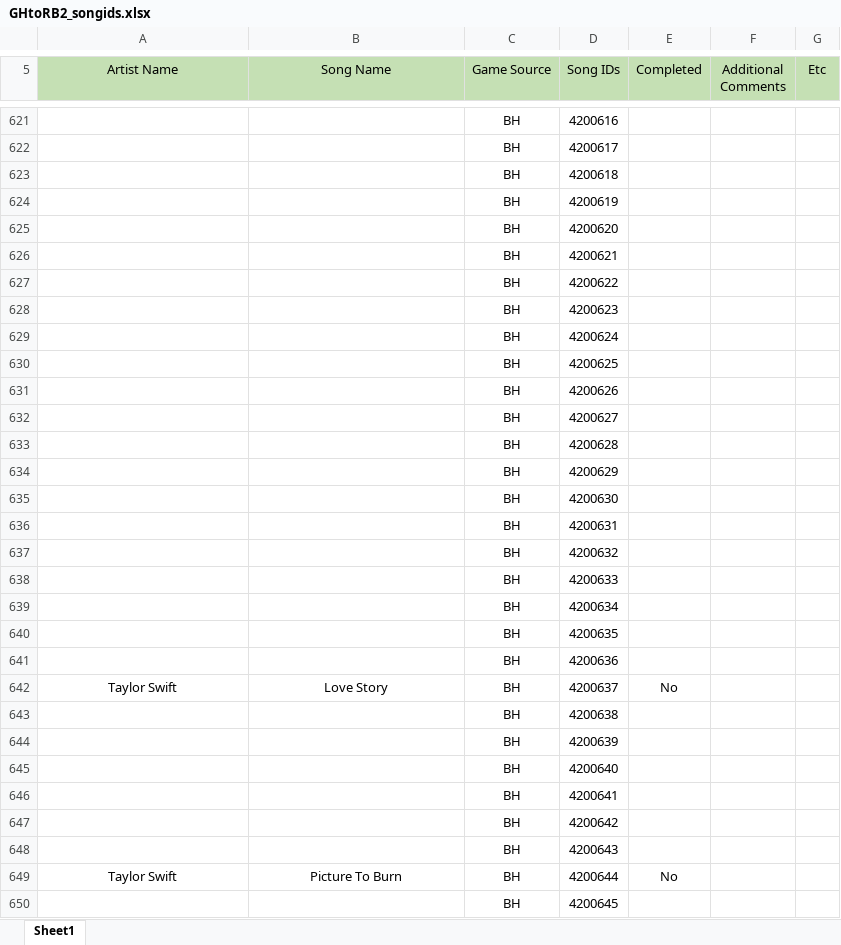
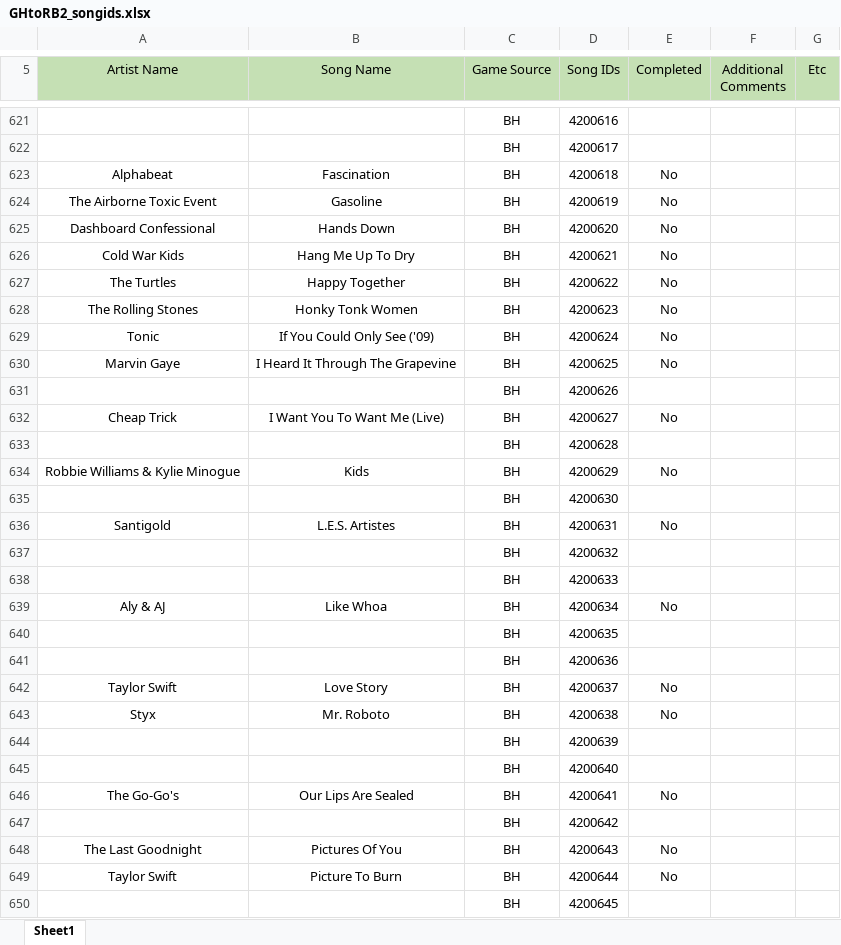
Before and after one commit to C0Assassin/GH-to-RB2, an Excel workbook: GHtoRB2_songids.xlsx, sheet Sheet1, drawn as a sheet; only a part is shown, gaps mark what is left out; values as stored, in another font and other column widths than the file's, no borders; conditional formats and table styles not drawn; removed rows and columns are numbered as before the commit, all else as after; the diff covers the shown part only; the diff names each change by its address in the sheet, - before the commit and + after, or states it on an @@ line.

```diff
--- a/GHtoRB2_songids.xlsx (sheet Sheet1)
+++ b/GHtoRB2_songids.xlsx (sheet Sheet1)
-row 623:  |  | BH | 4200618
-row 624:  |  | BH | 4200619
-row 625:  |  | BH | 4200620
-row 626:  |  | BH | 4200621
-row 627:  |  | BH | 4200622
-row 628:  |  | BH | 4200623
-row 629:  |  | BH | 4200624
-row 630:  |  | BH | 4200625
+row 623: Alphabeat | Fascination | BH | 4200618 | No
+row 624: The Airborne Toxic Event | Gasoline | BH | 4200619 | No
+row 625: Dashboard Confessional | Hands Down | BH | 4200620 | No
+row 626: Cold War Kids | Hang Me Up To Dry | BH | 4200621 | No
+row 627: The Turtles | Happy Together | BH | 4200622 | No
+row 628: The Rolling Stones | Honky Tonk Women | BH | 4200623 | No
+row 629: Tonic | If You Could Only See ('09) | BH | 4200624 | No
+row 630: Marvin Gaye | I Heard It Through The Grapevine | BH | 4200625 | No
-row 632:  |  | BH | 4200627
+row 632: Cheap Trick | I Want You To Want Me (Live) | BH | 4200627 | No
-row 634:  |  | BH | 4200629
+row 634: Robbie Williams & Kylie Minogue | Kids | BH | 4200629 | No
-row 636:  |  | BH | 4200631
+row 636: Santigold | L.E.S. Artistes | BH | 4200631 | No
-row 639:  |  | BH | 4200634
+row 639: Aly & AJ | Like Whoa | BH | 4200634 | No
-row 643:  |  | BH | 4200638
+row 643: Styx | Mr. Roboto | BH | 4200638 | No
-row 646:  |  | BH | 4200641
+row 646: The Go-Go's | Our Lips Are Sealed | BH | 4200641 | No
-row 648:  |  | BH | 4200643
+row 648: The Last Goodnight | Pictures Of You | BH | 4200643 | No
```
Also changed, not shown: other rows of this sheet.
